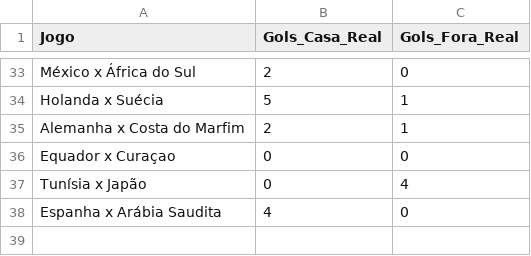
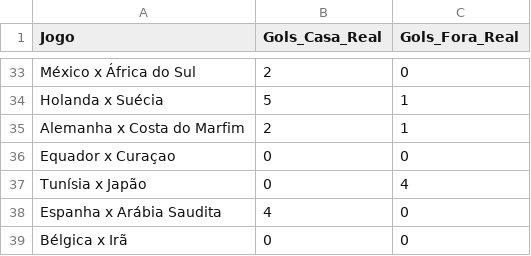
Before and after one commit to LucasRoMatos/bolao-familia-2026, a CSV file: resultados.csv, drawn as a sheet; only a part is shown, gaps mark what is left out; the diff names each change by its address in the sheet, - before the commit and + after, or states it on an @@ line.

Commit message:
Atualizar o resultados.csv

```diff
--- a/resultados.csv
+++ b/resultados.csv
+row 39: Bélgica x Irã | 0 | 0
```
